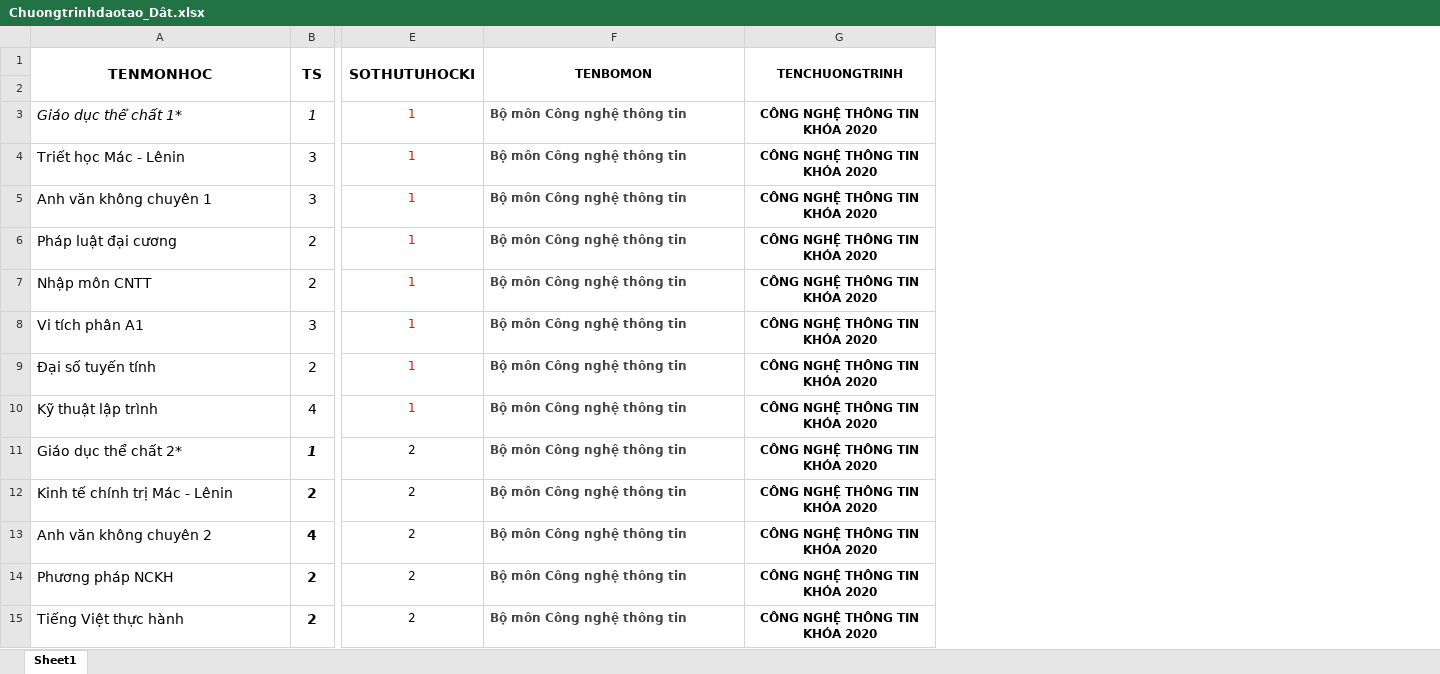
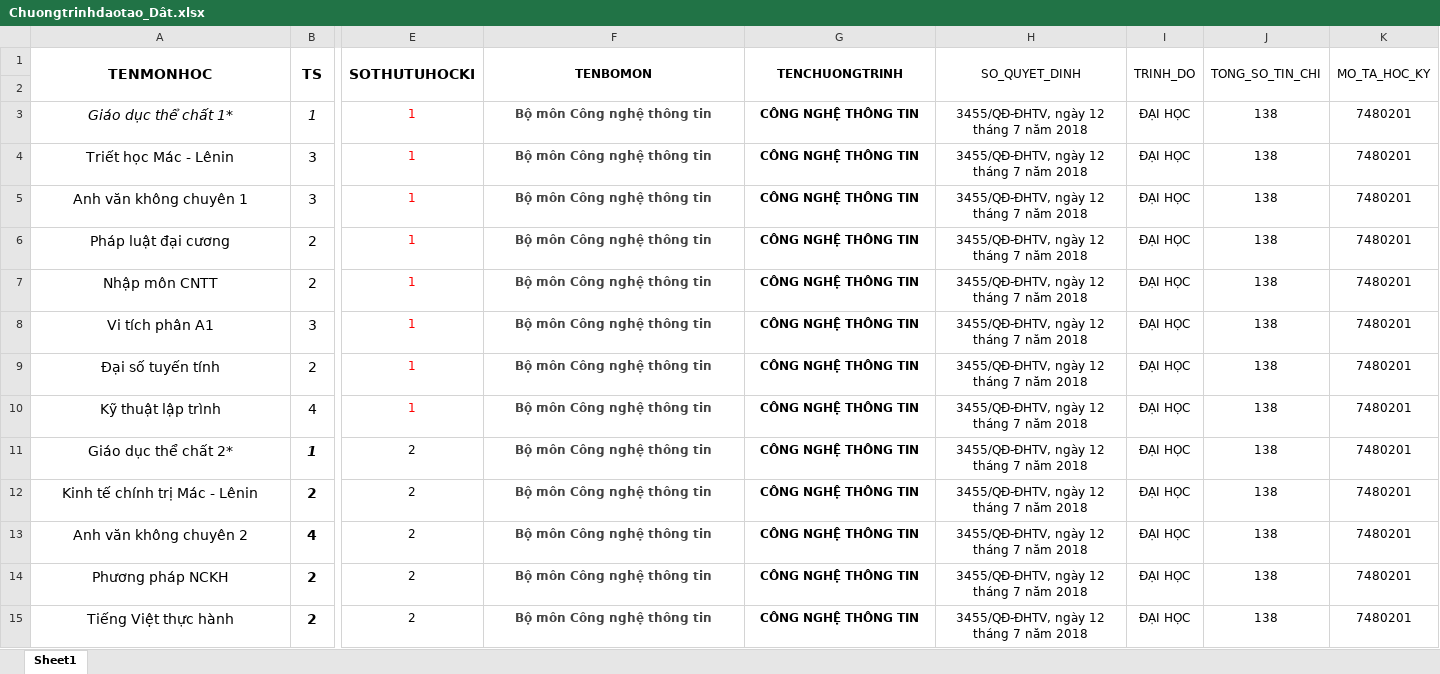
Before and after one commit to tinthanhtv2014/Application-Managing-and-Optimizing-Faculty-Teaching-Hours, an Excel workbook: Tài liệu/Chuongtrinhdaotao_Dât.xlsx, sheet Sheet1, drawn as a sheet; only a part is shown, gaps mark what is left out; values as stored, in another font and other column widths than the file's, no borders; the diff covers the shown part only; the diff names each change by its address in the sheet, - before the commit and + after, or states it on an @@ line.

```diff
--- a/Tài liệu/Chuongtrinhdaotao_Dât.xlsx (sheet Sheet1)
+++ b/Tài liệu/Chuongtrinhdaotao_Dât.xlsx (sheet Sheet1)
+column H (SO_QUYET_DINH), rows 3-15: all 3455/QĐ-ĐHTV, ngày 12 tháng 7 năm 2018
+column I (TRINH_DO), rows 3-15: all ĐẠI HỌC
+column J (TONG_SO_TIN_CHI), rows 3-15: all 138
+column K (MO_TA_HOC_KY), rows 3-15: all 7480201
-A3:A15 alignment: left
+A3:A15 alignment: center
-F3:F15 alignment: left
+F3:F15 alignment: center
-G3:G15 (TENCHUONGTRINH): CÔNG NGHỆ THÔNG TIN KHÓA 2020
+G3:G15 (TENCHUONGTRINH): CÔNG NGHỆ THÔNG TIN
```
Also changed, not shown: other rows of this sheet.
